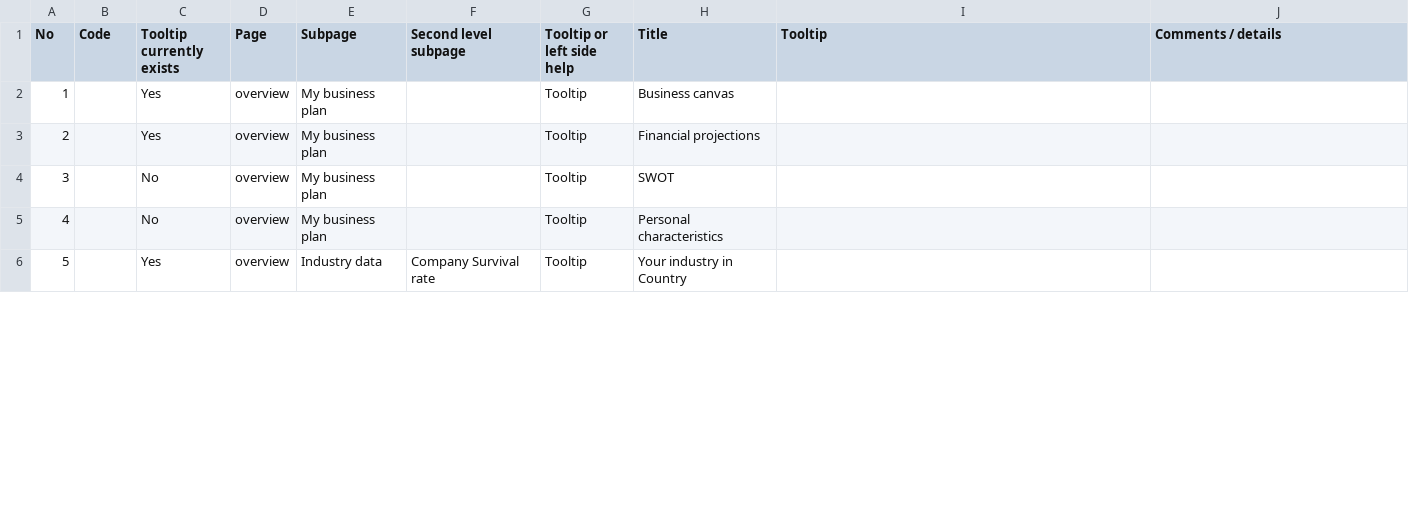
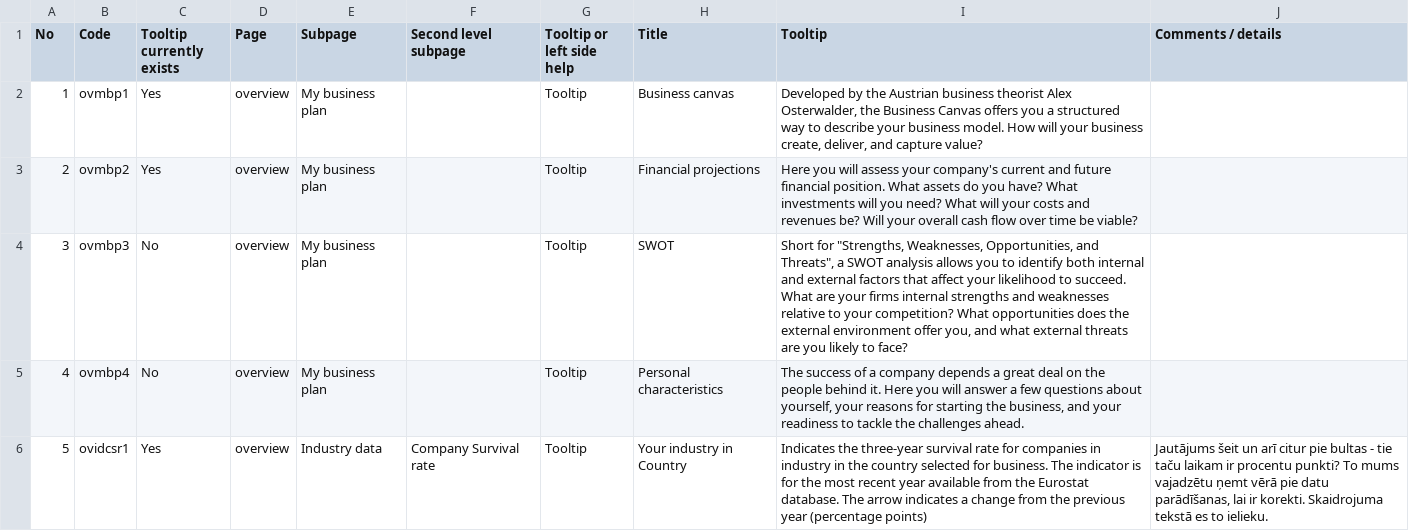
Before and after one commit to KABADATeam/KABADA-API, a CSV file: KabadaAPI/DBinit/Tooltips.csv, drawn as a sheet; only a part is shown; the diff covers the shown part only.

Commit message:
Added tooltips.csv file

```diff
--- a/KabadaAPI/DBinit/Tooltips.csv
+++ b/KabadaAPI/DBinit/Tooltips.csv
@@ -1,6 +1,6 @@
 No;Code;Tooltip currently exists;Page;Subpage;Second level subpage;Tooltip or left side help;Title;Tooltip;Comments / details
-1;;Yes;overview;My business plan;;Tooltip;Business canvas;;
-2;;Yes;overview;My business plan;;Tooltip;Financial projections;;
-3;;No;overview;My business plan;;Tooltip;SWOT;;
-4;;No;overview;My business plan;;Tooltip;Personal characteristics;;
-5;;Yes;overview;Industry data;Company Survival rate;Tooltip;Your industry in Country;;
+1;ovmbp1;Yes;overview;My business plan;;Tooltip;Business canvas;Developed by the Austrian business theorist Alex Osterwalder, the Business Canvas offers you a structured way to describe your business model. How will your business create, deliver, and capture value?;
+2;ovmbp2;Yes;overview;My business plan;;Tooltip;Financial projections;Here you will assess your company's current and future financial position. What assets do you have? What investments will you need? What will your costs and revenues be? Will your overall cash flow over time be viable?;
+3;ovmbp3;No;overview;My business plan;;Tooltip;SWOT;"Short for ""Strengths, Weaknesses, Opportunities, and Threats"", a SWOT analysis allows you to identify both internal and external factors that affect your likelihood to succeed. What are your firms internal strengths and weaknesses relative to your competition? What opportunities does the external environment offer you, and what external threats are you likely to face?";
+4;ovmbp4;No;overview;My business plan;;Tooltip;Personal characteristics;The success of a company depends a great deal on the people behind it. Here you will answer a few questions about yourself, your reasons for starting the business, and your readiness to tackle the challenges ahead.;
+5;ovidcsr1;Yes;overview;Industry data;Company Survival rate;Tooltip;Your industry in Country;Indicates the three-year survival rate for companies in industry in the country selected for business. The indicator is for the most recent year available from the Eurostat database. The arrow indicates a change from the previous year (percentage points);Jautājums šeit un arī citur pie bultas - tie taču laikam ir procentu punkti? To mums vajadzētu ņemt vērā pie datu parādīšanas, lai ir korekti. Skaidrojuma tekstā es to ielieku.
```
Also changed, not shown: 129 edited cells elsewhere in this file.
